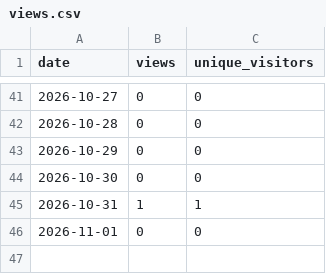
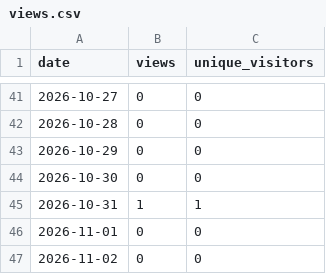
Before and after one commit to GoutamkumarKoppolu/DigiLog, a CSV file: views.csv, drawn as a sheet; only a part is shown, gaps mark what is left out; the diff names each change by its address in the sheet, - before the commit and + after, or states it on an @@ line.

```diff
--- a/views.csv
+++ b/views.csv
+row 47: 2026-11-02 | 0 | 0
```
Also changed, not shown: clones.csv.
